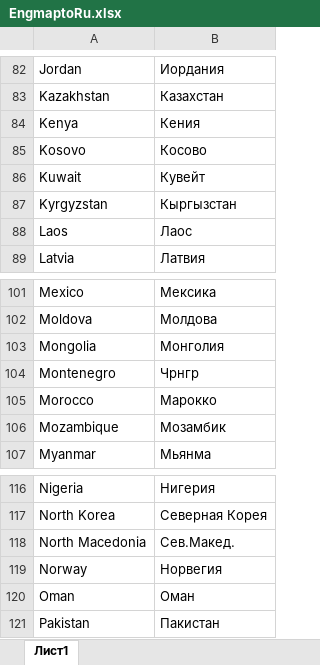
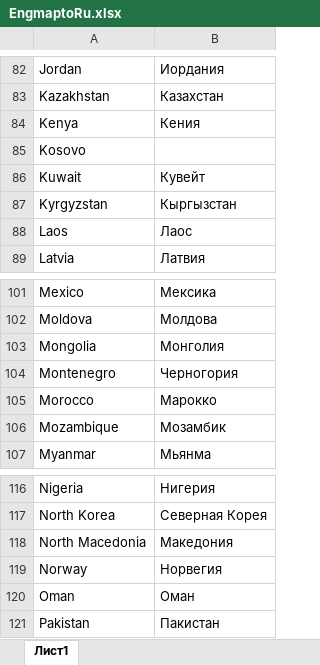
Before and after one commit to SemyonYankovskiy/collectioncoin_bot, an Excel workbook: config/EngmaptoRu.xlsx, sheet Лист1, drawn as a sheet; only a part is shown, gaps mark what is left out; values as stored, in another font and other column widths than the file's, no borders; the diff names each change by its address in the sheet, - before the commit and + after, or states it on an @@ line.

```diff
--- a/config/EngmaptoRu.xlsx (sheet Лист1)
+++ b/config/EngmaptoRu.xlsx (sheet Лист1)
-B85: Косово
+B85: (empty)
-B104: Чрнгр
+B104: Черногория
-B118: Сев.Макед.
+B118: Македония
```
Also changed, not shown: config/RutoEng.xlsx, config/RutoValidEng.xlsx, 2 other files.
